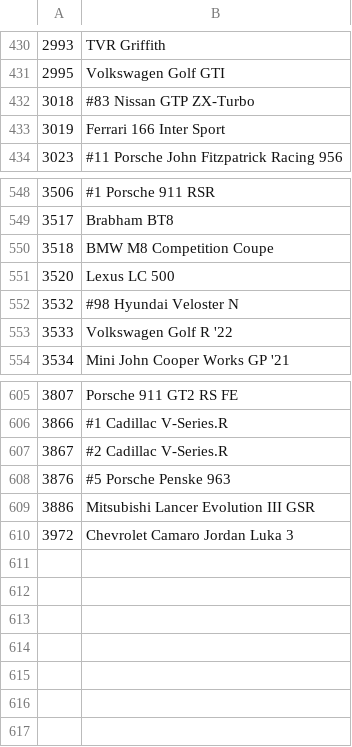
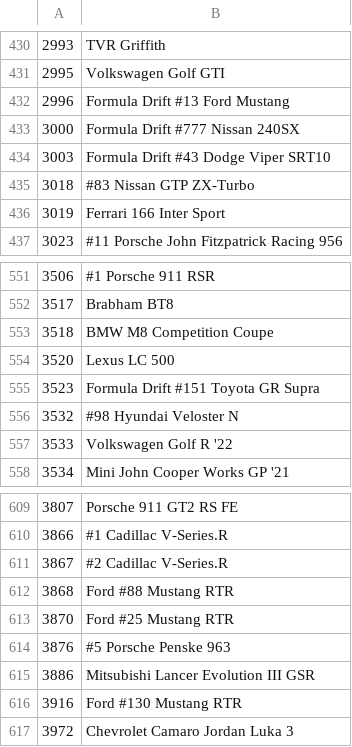
Before and after one commit to Forzurda/ForzaMotorsport2023CarIDs, a CSV file: FM8.CarNames.csv, drawn as a sheet; only a part is shown, gaps mark what is left out.

Commit message:
Update FM8.CarNames.csv
Added Formula drift cars :
2996	Formula Drift #13 Ford Mustang
3000	Formula Drift #777 Nissan 240SX
3003	Formula Drift #43 Dodge Viper SRT10
3523	Formula Drift #151 Toyota GR Supra
3868	Ford #88 Mustang RTR
3870	Ford #25 Mustang RTR
3916	Ford #130 Mustang RTR

```diff
--- a/FM8.CarNames.csv
+++ b/FM8.CarNames.csv
@@ -431,2 +431,5 @@
 2995	Volkswagen Golf GTI
+2996	Formula Drift #13 Ford Mustang
+3000	Formula Drift #777 Nissan 240SX
+3003	Formula Drift #43 Dodge Viper SRT10
 3018	#83 Nissan GTP ZX-Turbo
@@ -551,2 +554,3 @@
 3520	Lexus LC 500
+3523	Formula Drift #151 Toyota GR Supra
 3532	#98 Hyundai Veloster N
@@ -607,4 +611,7 @@
 3867	#2 Cadillac V-Series.R
+3868	Ford #88 Mustang RTR
+3870	Ford #25 Mustang RTR
 3876	#5 Porsche Penske 963
 3886	Mitsubishi Lancer Evolution III GSR
+3916	Ford #130 Mustang RTR
 3972	Chevrolet Camaro Jordan Luka 3
```
